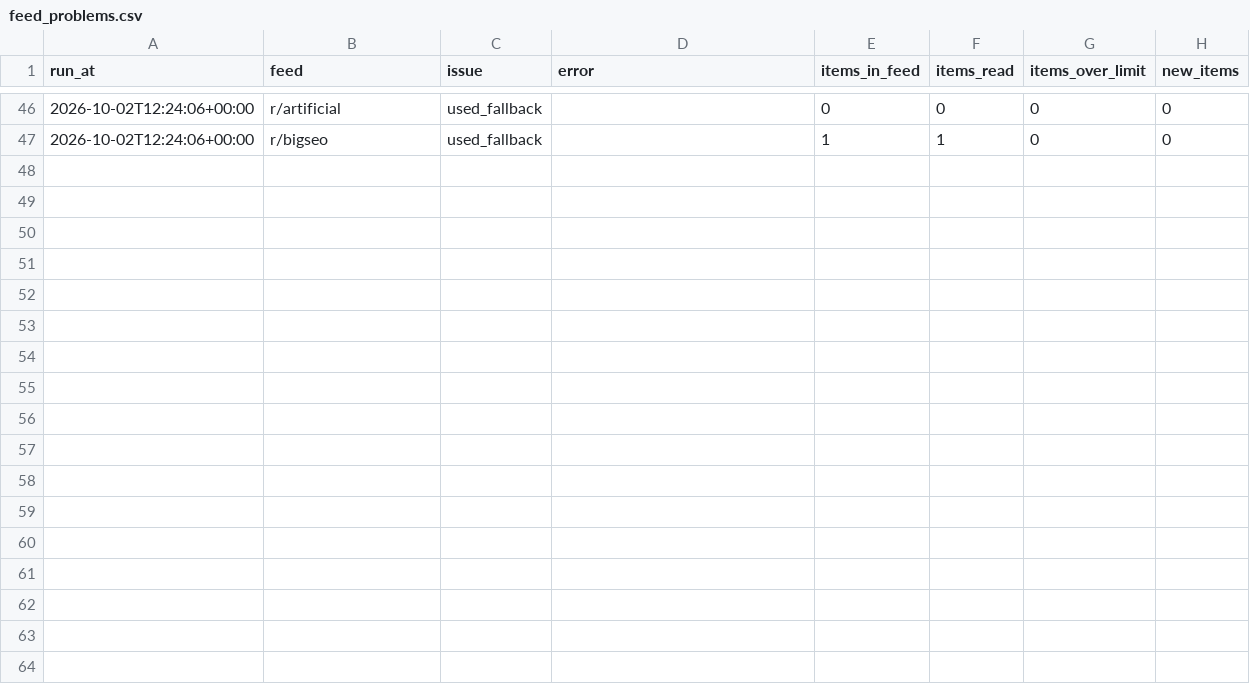
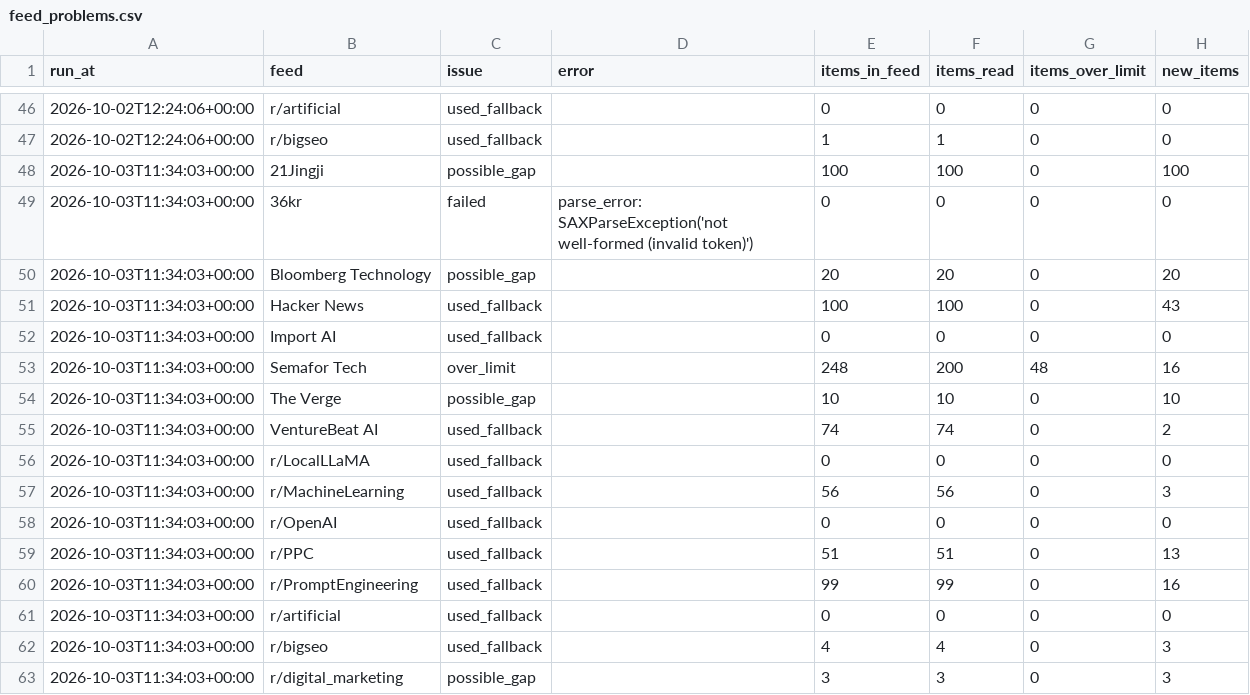
Before and after one commit to pmongcal/scanner-v3, a CSV file: audit/feed_problems.csv, drawn as a sheet; only a part is shown, gaps mark what is left out; the diff names each change by its address in the sheet, - before the commit and + after, or states it on an @@ line.

```diff
--- a/audit/feed_problems.csv
+++ b/audit/feed_problems.csv
+row 48: 2026-10-03T11:34:03+00:00 | 21Jingji | possible_gap |  | 100 | 100 | 0 | 100
+row 49: 2026-10-03T11:34:03+00:00 | 36kr | failed | parse_error: SAXParseException('not well-formed (invalid token)') | 0 | 0 | 0 | 0
+row 50: 2026-10-03T11:34:03+00:00 | Bloomberg Technology | possible_gap |  | 20 | 20 | 0 | 20
+row 51: 2026-10-03T11:34:03+00:00 | Hacker News | used_fallback |  | 100 | 100 | 0 | 43
+row 52: 2026-10-03T11:34:03+00:00 | Import AI | used_fallback |  | 0 | 0 | 0 | 0
+row 53: 2026-10-03T11:34:03+00:00 | Semafor Tech | over_limit |  | 248 | 200 | 48 | 16
+row 54: 2026-10-03T11:34:03+00:00 | The Verge | possible_gap |  | 10 | 10 | 0 | 10
+row 55: 2026-10-03T11:34:03+00:00 | VentureBeat AI | used_fallback |  | 74 | 74 | 0 | 2
+row 56: 2026-10-03T11:34:03+00:00 | r/LocalLLaMA | used_fallback |  | 0 | 0 | 0 | 0
+row 57: 2026-10-03T11:34:03+00:00 | r/MachineLearning | used_fallback |  | 56 | 56 | 0 | 3
+row 58: 2026-10-03T11:34:03+00:00 | r/OpenAI | used_fallback |  | 0 | 0 | 0 | 0
+row 59: 2026-10-03T11:34:03+00:00 | r/PPC | used_fallback |  | 51 | 51 | 0 | 13
+row 60: 2026-10-03T11:34:03+00:00 | r/PromptEngineering | used_fallback |  | 99 | 99 | 0 | 16
+row 61: 2026-10-03T11:34:03+00:00 | r/artificial | used_fallback |  | 0 | 0 | 0 | 0
+row 62: 2026-10-03T11:34:03+00:00 | r/bigseo | used_fallback |  | 4 | 4 | 0 | 3
+row 63: 2026-10-03T11:34:03+00:00 | r/digital_marketing | possible_gap |  | 3 | 3 | 0 | 3
```
Also changed, not shown: 4 other files.
